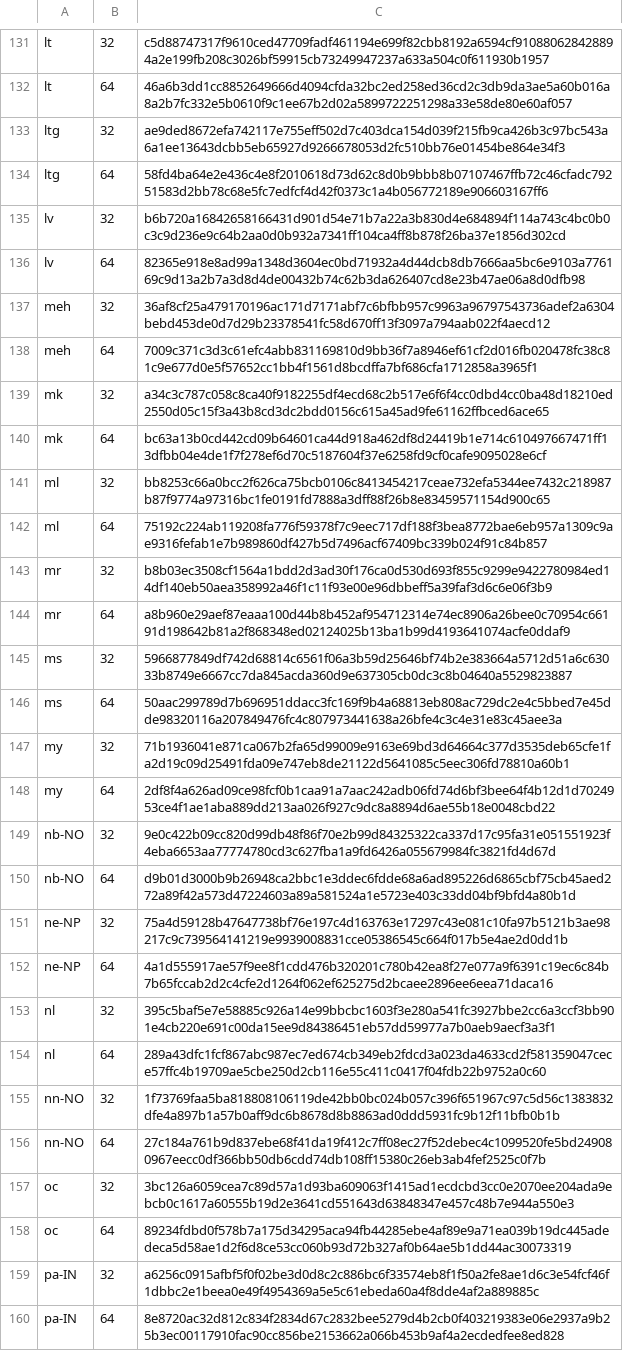
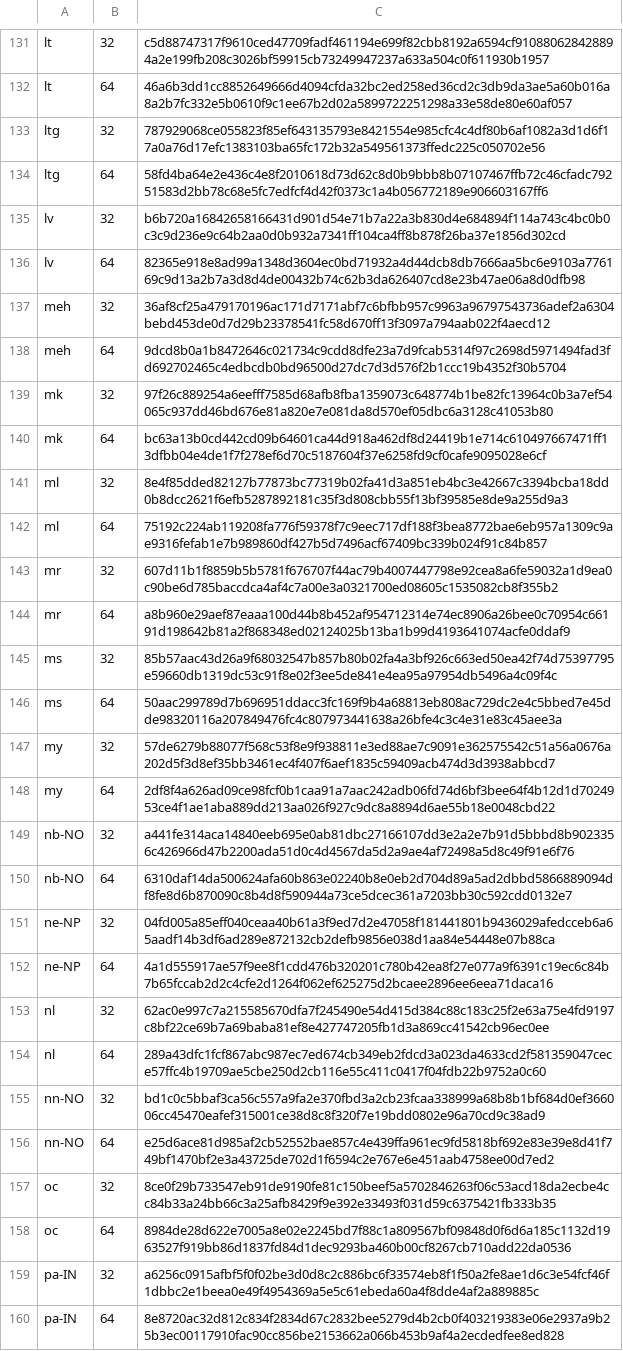
Before and after one commit to mkevenaar/chocolatey-packages, a CSV file: automatic/firefox-nightly/tools/LanguageChecksums.csv, drawn as a sheet; only a part is shown, gaps mark what is left out; the diff covers the shown part only.

Commit message:
AU: 4 updated - firefox-nightly zabbix-agent zabbix-agent.install zabbix-agent2 [skip ci] https://gist.github.com/mkevenaar/675e3f672bda54270f8d7f5415f9374d/7c3152c2f76b3c155daecf88c5d820641ebf83f6

```diff
--- a/automatic/firefox-nightly/tools/LanguageChecksums.csv
+++ b/automatic/firefox-nightly/tools/LanguageChecksums.csv
@@ -132,3 +132,3 @@ lt|32|c5d88747317f9610ced47709fadf461194e699f82cbb8192a6594cf910880628428894a2e1
 lt|64|46a6b3dd1cc8852649666d4094cfda32bc2ed258ed36cd2c3db9da3ae5a60b016a8a2b7fc332e5b0610f9c1ee67b2d02a5899722251298a33e58de80e60af057
-ltg|32|ae9ded8672efa742117e755eff502d7c403dca154d039f215fb9ca426b3c97bc543a6a1ee13643dcbb5eb65927d9266678053d2fc510bb76e01454be864e34f3
+ltg|32|787929068ce055823f85ef643135793e8421554e985cfc4c4df80b6af1082a3d1d6f17a0a76d17efc1383103ba65fc172b32a549561373ffedc225c050702e56
 ltg|64|58fd4ba64e2e436c4e8f2010618d73d62c8d0b9bbb8b07107467ffb72c46cfadc79251583d2bb78c68e5fc7edfcf4d42f0373c1a4b056772189e906603167ff6
@@ -137,23 +137,23 @@ lv|64|82365e918e8ad99a1348d3604ec0bd71932a4d44dcb8db7666aa5bc6e9103a776169c9d13a
 meh|32|36af8cf25a479170196ac171d7171abf7c6bfbb957c9963a96797543736adef2a6304bebd453de0d7d29b23378541fc58d670ff13f3097a794aab022f4aecd12
-meh|64|7009c371c3d3c61efc4abb831169810d9bb36f7a8946ef61cf2d016fb020478fc38c81c9e677d0e5f57652cc1bb4f1561d8bcdffa7bf686cfa1712858a3965f1
-mk|32|a34c3c787c058c8ca40f9182255df4ecd68c2b517e6f6f4cc0dbd4cc0ba48d18210ed2550d05c15f3a43b8cd3dc2bdd0156c615a45ad9fe61162ffbced6ace65
+meh|64|9dcd8b0a1b8472646c021734c9cdd8dfe23a7d9fcab5314f97c2698d5971494fad3fd692702465c4edbcdb0bd96500d27dc7d3d576f2b1ccc19b4352f30b5704
+mk|32|97f26c889254a6eefff7585d68afb8fba1359073c648774b1be82fc13964c0b3a7ef54065c937dd46bd676e81a820e7e081da8d570ef05dbc6a3128c41053b80
 mk|64|bc63a13b0cd442cd09b64601ca44d918a462df8d24419b1e714c610497667471ff13dfbb04e4de1f7f278ef6d70c5187604f37e6258fd9cf0cafe9095028e6cf
-ml|32|bb8253c66a0bcc2f626ca75bcb0106c8413454217ceae732efa5344ee7432c218987b87f9774a97316bc1fe0191fd7888a3dff88f26b8e83459571154d900c65
+ml|32|8e4f85dded82127b77873bc77319b02fa41d3a851eb4bc3e42667c3394bcba18dd0b8dcc2621f6efb5287892181c35f3d808cbb55f13bf39585e8de9a255d9a3
 ml|64|75192c224ab119208fa776f59378f7c9eec717df188f3bea8772bae6eb957a1309c9ae9316fefab1e7b989860df427b5d7496acf67409bc339b024f91c84b857
-mr|32|b8b03ec3508cf1564a1bdd2d3ad30f176ca0d530d693f855c9299e9422780984ed14df140eb50aea358992a46f1c11f93e00e96dbbeff5a39faf3d6c6e06f3b9
+mr|32|607d11b1f8859b5b5781f676707f44ac79b4007447798e92cea8a6fe59032a1d9ea0c90be6d785baccdca4af4c7a00e3a0321700ed08605c1535082cb8f355b2
 mr|64|a8b960e29aef87eaaa100d44b8b452af954712314e74ec8906a26bee0c70954c66191d198642b81a2f868348ed02124025b13ba1b99d4193641074acfe0ddaf9
-ms|32|5966877849df742d68814c6561f06a3b59d25646bf74b2e383664a5712d51a6c63033b8749e6667cc7da845acda360d9e637305cb0dc3c8b04640a5529823887
+ms|32|85b57aac43d26a9f68032547b857b80b02fa4a3bf926c663ed50ea42f74d75397795e59660db1319dc53c91f8e02f3ee5de841e4ea95a97954db5496a4c09f4c
 ms|64|50aac299789d7b696951ddacc3fc169f9b4a68813eb808ac729dc2e4c5bbed7e45dde98320116a207849476fc4c807973441638a26bfe4c3c4e31e83c45aee3a
-my|32|71b1936041e871ca067b2fa65d99009e9163e69bd3d64664c377d3535deb65cfe1fa2d19c09d25491fda09e747eb8de21122d5641085c5eec306fd78810a60b1
+my|32|57de6279b88077f568c53f8e9f938811e3ed88ae7c9091e362575542c51a56a0676a202d5f3d8ef35bb3461ec4f407f6aef1835c59409acb474d3d3938abbcd7
 my|64|2df8f4a626ad09ce98fcf0b1caa91a7aac242adb06fd74d6bf3bee64f4b12d1d7024953ce4f1ae1aba889dd213aa026f927c9dc8a8894d6ae55b18e0048cbd22
-nb-NO|32|9e0c422b09cc820d99db48f86f70e2b99d84325322ca337d17c95fa31e051551923f4eba6653aa77774780cd3c627fba1a9fd6426a055679984fc3821fd4d67d
-nb-NO|64|d9b01d3000b9b26948ca2bbc1e3ddec6fdde68a6ad895226d6865cbf75cb45aed272a89f42a573d47224603a89a581524a1e5723e403c33dd04bf9bfd4a80b1d
-ne-NP|32|75a4d59128b47647738bf76e197c4d163763e17297c43e081c10fa97b5121b3ae98217c9c739564141219e9939008831cce05386545c664f017b5e4ae2d0dd1b
+nb-NO|32|a441fe314aca14840eeb695e0ab81dbc27166107dd3e2a2e7b91d5bbbd8b9023356c426966d47b2200ada51d0c4d4567da5d2a9ae4af72498a5d8c49f91e6f76
+nb-NO|64|6310daf14da500624afa60b863e02240b8e0eb2d704d89a5ad2dbbd5866889094df8fe8d6b870090c8b4d8f590944a73ce5dcec361a7203bb30c592cdd0132e7
+ne-NP|32|04fd005a85eff040ceaa40b61a3f9ed7d2e47058f181441801b9436029afedcceb6a65aadf14b3df6ad289e872132cb2defb9856e038d1aa84e54448e07b88ca
 ne-NP|64|4a1d555917ae57f9ee8f1cdd476b320201c780b42ea8f27e077a9f6391c19ec6c84b7b65fccab2d2c4cfe2d1264f062ef625275d2bcaee2896ee6eea71daca16
-nl|32|395c5baf5e7e58885c926a14e99bbcbc1603f3e280a541fc3927bbe2cc6a3ccf3bb901e4cb220e691c00da15ee9d84386451eb57dd59977a7b0aeb9aecf3a3f1
+nl|32|62ac0e997c7a215585670dfa7f245490e54d415d384c88c183c25f2e63a75e4fd9197c8bf22ce69b7a69baba81ef8e427747205fb1d3a869cc41542cb96ec0ee
 nl|64|289a43dfc1fcf867abc987ec7ed674cb349eb2fdcd3a023da4633cd2f581359047cece57ffc4b19709ae5cbe250d2cb116e55c411c0417f04fdb22b9752a0c60
-nn-NO|32|1f73769faa5ba818808106119de42bb0bc024b057c396f651967c97c5d56c1383832dfe4a897b1a57b0aff9dc6b8678d8b8863ad0ddd5931fc9b12f11bfb0b1b
-nn-NO|64|27c184a761b9d837ebe68f41da19f412c7ff08ec27f52debec4c1099520fe5bd249080967eecc0df366bb50db6cdd74db108ff15380c26eb3ab4fef2525c0f7b
-oc|32|3bc126a6059cea7c89d57a1d93ba609063f1415ad1ecdcbd3cc0e2070ee204ada9ebcb0c1617a60555b19d2e3641cd551643d63848347e457c48b7e944a550e3
-oc|64|89234fdbd0f578b7a175d34295aca94fb44285ebe4af89e9a71ea039b19dc445adedeca5d58ae1d2f6d8ce53cc060b93d72b327af0b64ae5b1dd44ac30073319
+nn-NO|32|bd1c0c5bbaf3ca56c557a9fa2e370fbd3a2cb23fcaa338999a68b8b1bf684d0ef366006cc45470eafef315001ce38d8c8f320f7e19bdd0802e96a70cd9c38ad9
+nn-NO|64|e25d6ace81d985af2cb52552bae857c4e439ffa961ec9fd5818bf692e83e39e8d41f749bf1470bf2e3a43725de702d1f6594c2e767e6e451aab4758ee00d7ed2
+oc|32|8ce0f29b733547eb91de9190fe81c150beef5a5702846263f06c53acd18da2ecbe4cc84b33a24bb66c3a25afb8429f9e392e33493f031d59c6375421fb333b35
+oc|64|8984de28d622e7005a8e02e2245bd7f88c1a809567bf09848d0f6d6a185c1132d1963527f919bb86d1837fd84d1dec9293ba460b00cf8267cb710add22da0536
 pa-IN|32|a6256c0915afbf5f0f02be3d0d8c2c886bc6f33574eb8f1f50a2fe8ae1d6c3e54fcf46f1dbbc2e1beea0e49f4954369a5e5c61ebeda60a4f8dde4af2a889885c
```
Also changed, not shown: 35 edited cells elsewhere in this file, 15 other files.
